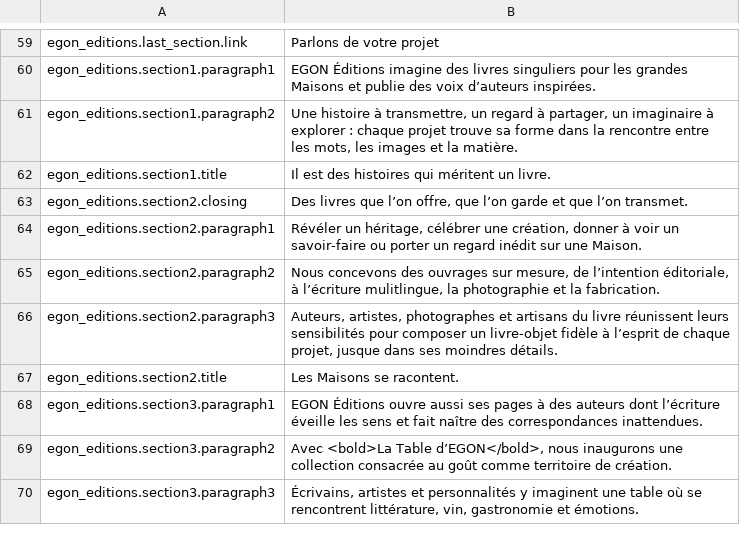
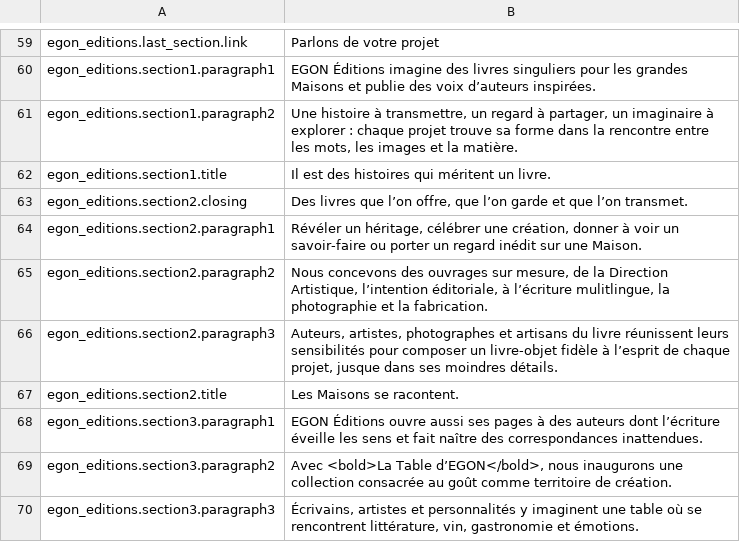
Before and after one commit to Robloche/egon, a CSV file: locales-sources/core-fr.csv, drawn as a sheet; only a part is shown, gaps mark what is left out.

```diff
--- a/locales-sources/core-fr.csv
+++ b/locales-sources/core-fr.csv
@@ -64,3 +64,3 @@ egon_editions.section2.closing;Des livres que l’on offre, que l’on garde et
 egon_editions.section2.paragraph1;Révéler un héritage, célébrer une création, donner à voir un savoir-faire ou porter un regard inédit sur une Maison.
-egon_editions.section2.paragraph2;Nous concevons des ouvrages sur mesure, de l’intention éditoriale, à l’écriture mulitlingue, la photographie et la fabrication.
+egon_editions.section2.paragraph2;Nous concevons des ouvrages sur mesure, de la Direction Artistique, l’intention éditoriale, à l’écriture mulitlingue, la photographie et la fabrication.
 egon_editions.section2.paragraph3;Auteurs, artistes, photographes et artisans du livre réunissent leurs sensibilités pour composer un livre-objet fidèle à l’esprit de chaque projet, jusque dans ses moindres détails.
```
Also changed, not shown: locales-sources/core-en.csv, locales-sources/core-it.csv, 2 other files.
